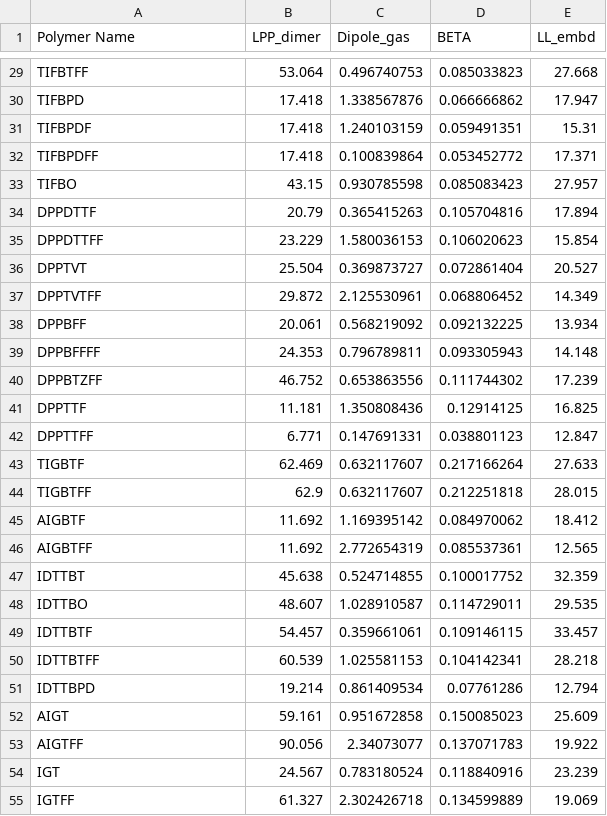
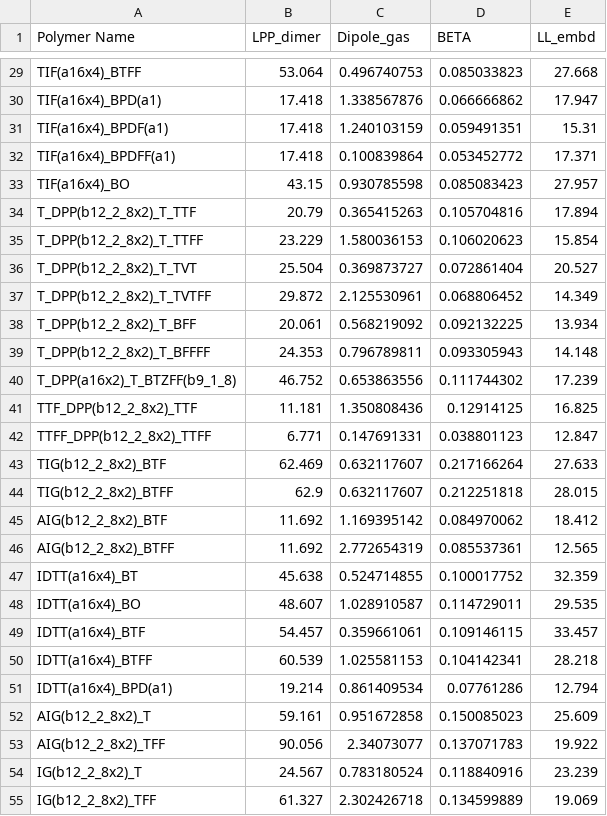
Before and after one commit to HMakkiMD/SCP_HT, a CSV file: Codes/ML/ML_lists.csv, drawn as a sheet; only a part is shown, gaps mark what is left out; the diff covers the shown part only; the diff names each change by its address in the sheet, - before the commit and + after, or states it on an @@ line.

```diff
--- a/Codes/ML/ML_lists.csv
+++ b/Codes/ML/ML_lists.csv
-A29 (Polymer Name): TIFBTFF
+A29 (Polymer Name): TIF(a16x4)_BTFF
-A30 (Polymer Name): TIFBPD
+A30 (Polymer Name): TIF(a16x4)_BPD(a1)
-A31 (Polymer Name): TIFBPDF
+A31 (Polymer Name): TIF(a16x4)_BPDF(a1)
-A32 (Polymer Name): TIFBPDFF
+A32 (Polymer Name): TIF(a16x4)_BPDFF(a1)
-A33 (Polymer Name): TIFBO
+A33 (Polymer Name): TIF(a16x4)_BO
-A34 (Polymer Name): DPPDTTF
+A34 (Polymer Name): T_DPP(b12_2_8x2)_T_TTF
-A35 (Polymer Name): DPPDTTFF
+A35 (Polymer Name): T_DPP(b12_2_8x2)_T_TTFF
-A36 (Polymer Name): DPPTVT
+A36 (Polymer Name): T_DPP(b12_2_8x2)_T_TVT
-A37 (Polymer Name): DPPTVTFF
+A37 (Polymer Name): T_DPP(b12_2_8x2)_T_TVTFF
-A38 (Polymer Name): DPPBFF
+A38 (Polymer Name): T_DPP(b12_2_8x2)_T_BFF
-A39 (Polymer Name): DPPBFFFF
+A39 (Polymer Name): T_DPP(b12_2_8x2)_T_BFFFF
-A40 (Polymer Name): DPPBTZFF
+A40 (Polymer Name): T_DPP(a16x2)_T_BTZFF(b9_1_8)
-A41 (Polymer Name): DPPTTF
+A41 (Polymer Name): TTF_DPP(b12_2_8x2)_TTF
-A42 (Polymer Name): DPPTTFF
+A42 (Polymer Name): TTFF_DPP(b12_2_8x2)_TTFF
-A43 (Polymer Name): TIGBTF
+A43 (Polymer Name): TIG(b12_2_8x2)_BTF
-A44 (Polymer Name): TIGBTFF
+A44 (Polymer Name): TIG(b12_2_8x2)_BTFF
-A45 (Polymer Name): AIGBTF
+A45 (Polymer Name): AIG(b12_2_8x2)_BTF
-A46 (Polymer Name): AIGBTFF
+A46 (Polymer Name): AIG(b12_2_8x2)_BTFF
-A47 (Polymer Name): IDTTBT
+A47 (Polymer Name): IDTT(a16x4)_BT
-A48 (Polymer Name): IDTTBO
+A48 (Polymer Name): IDTT(a16x4)_BO
-A49 (Polymer Name): IDTTBTF
+A49 (Polymer Name): IDTT(a16x4)_BTF
-A50 (Polymer Name): IDTTBTFF
+A50 (Polymer Name): IDTT(a16x4)_BTFF
-A51 (Polymer Name): IDTTBPD
+A51 (Polymer Name): IDTT(a16x4)_BPD(a1)
-A52 (Polymer Name): AIGT
+A52 (Polymer Name): AIG(b12_2_8x2)_T
-A53 (Polymer Name): AIGTFF
+A53 (Polymer Name): AIG(b12_2_8x2)_TFF
-A54 (Polymer Name): IGT
+A54 (Polymer Name): IG(b12_2_8x2)_T
-A55 (Polymer Name): IGTFF
+A55 (Polymer Name): IG(b12_2_8x2)_TFF
```
Also changed, not shown: 78 edited cells elsewhere in this file.
